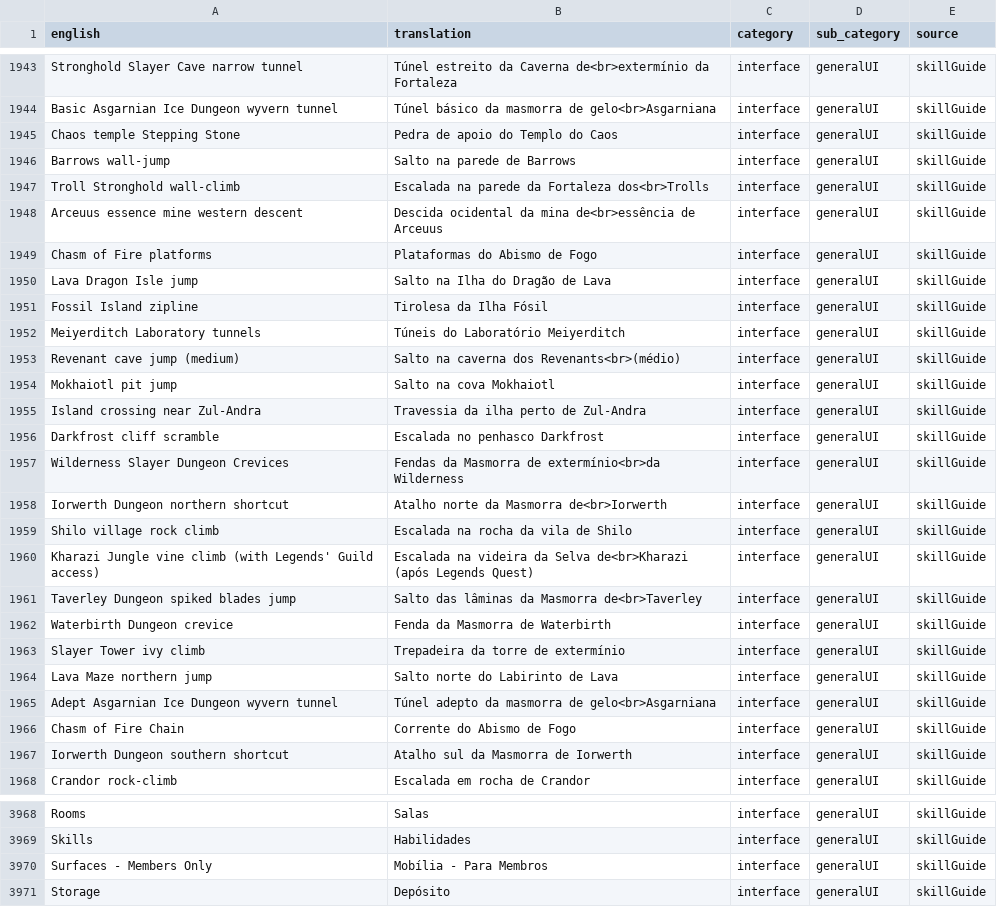
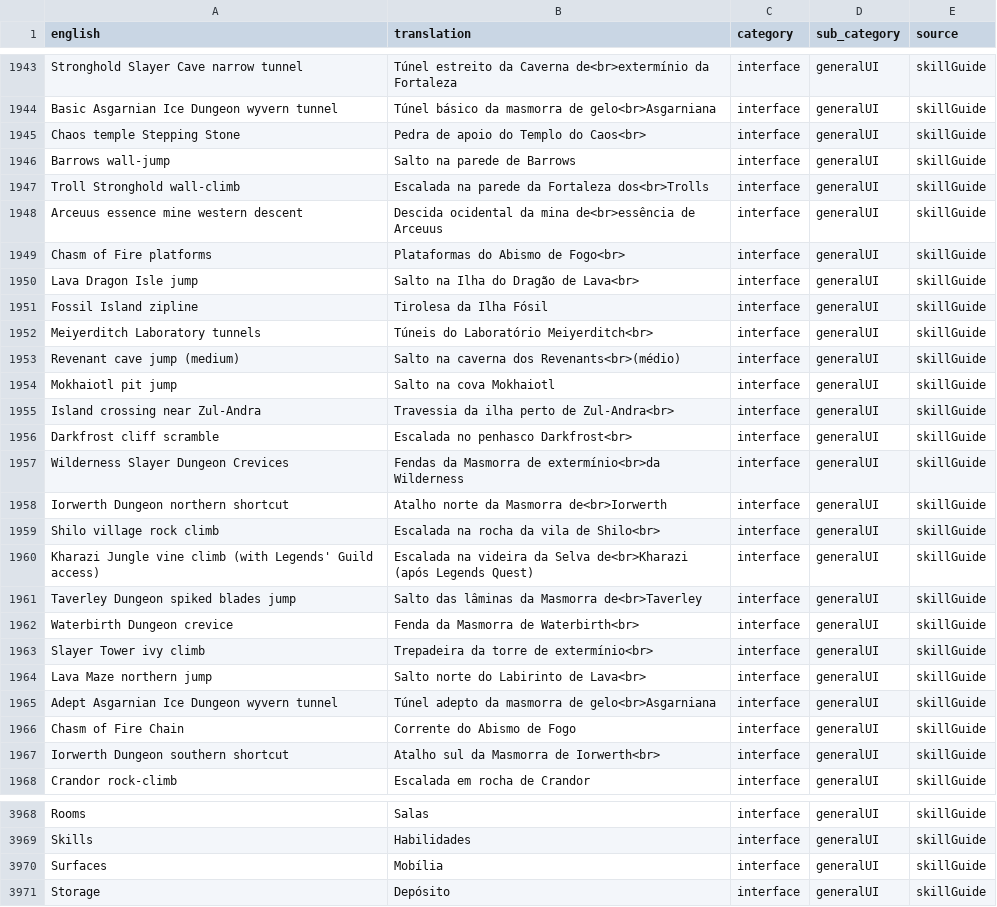
Before and after one commit to luna-llenazu/Runelingual-Transcripts, a TSV file: public/pt_br/transcript_pt_br_interface.tsv, drawn as a sheet; only a part is shown, gaps mark what is left out; the diff covers the shown part only.

```diff
--- a/public/pt_br/transcript_pt_br_interface.tsv
+++ b/public/pt_br/transcript_pt_br_interface.tsv
@@ -1944,3 +1944,3 @@ Stronghold Slayer Cave narrow tunnel	Túnel estreito da Caverna de<br>extermíni
 Basic Asgarnian Ice Dungeon wyvern tunnel	Túnel básico da masmorra de gelo<br>Asgarniana	interface	generalUI	skillGuide
-Chaos temple Stepping Stone	Pedra de apoio do Templo do Caos	interface	generalUI	skillGuide
+Chaos temple Stepping Stone	Pedra de apoio do Templo do Caos<br>	interface	generalUI	skillGuide
 Barrows wall-jump	Salto na parede de Barrows	interface	generalUI	skillGuide
@@ -1948,21 +1948,21 @@ Troll Stronghold wall-climb	Escalada na parede da Fortaleza dos<br>Trolls	interf
 Arceuus essence mine western descent	Descida ocidental da mina de<br>essência de Arceuus	interface	generalUI	skillGuide
-Chasm of Fire platforms	Plataformas do Abismo de Fogo	interface	generalUI	skillGuide
-Lava Dragon Isle jump	Salto na Ilha do Dragão de Lava	interface	generalUI	skillGuide
+Chasm of Fire platforms	Plataformas do Abismo de Fogo<br>	interface	generalUI	skillGuide
+Lava Dragon Isle jump	Salto na Ilha do Dragão de Lava<br>	interface	generalUI	skillGuide
 Fossil Island zipline	Tirolesa da Ilha Fósil	interface	generalUI	skillGuide
-Meiyerditch Laboratory tunnels	Túneis do Laboratório Meiyerditch	interface	generalUI	skillGuide
+Meiyerditch Laboratory tunnels	Túneis do Laboratório Meiyerditch<br>	interface	generalUI	skillGuide
 Revenant cave jump (medium)	Salto na caverna dos Revenants<br>(médio)	interface	generalUI	skillGuide
 Mokhaiotl pit jump	Salto na cova Mokhaiotl	interface	generalUI	skillGuide
-Island crossing near Zul-Andra	Travessia da ilha perto de Zul-Andra	interface	generalUI	skillGuide
-Darkfrost cliff scramble	Escalada no penhasco Darkfrost	interface	generalUI	skillGuide
+Island crossing near Zul-Andra	Travessia da ilha perto de Zul-Andra<br>	interface	generalUI	skillGuide
+Darkfrost cliff scramble	Escalada no penhasco Darkfrost<br>	interface	generalUI	skillGuide
 Wilderness Slayer Dungeon Crevices	Fendas da Masmorra de extermínio<br>da Wilderness	interface	generalUI	skillGuide
 Iorwerth Dungeon northern shortcut	Atalho norte da Masmorra de<br>Iorwerth	interface	generalUI	skillGuide
-Shilo village rock climb	Escalada na rocha da vila de Shilo	interface	generalUI	skillGuide
+Shilo village rock climb	Escalada na rocha da vila de Shilo<br>	interface	generalUI	skillGuide
 Kharazi Jungle vine climb (with Legends' Guild access)	Escalada na videira da Selva de<br>Kharazi (após Legends Quest)	interface	generalUI	skillGuide
 Taverley Dungeon spiked blades jump	Salto das lâminas da Masmorra de<br>Taverley	interface	generalUI	skillGuide
-Waterbirth Dungeon crevice	Fenda da Masmorra de Waterbirth	interface	generalUI	skillGuide
-Slayer Tower ivy climb	Trepadeira da torre de extermínio	interface	generalUI	skillGuide
-Lava Maze northern jump	Salto norte do Labirinto de Lava	interface	generalUI	skillGuide
+Waterbirth Dungeon crevice	Fenda da Masmorra de Waterbirth<br>	interface	generalUI	skillGuide
+Slayer Tower ivy climb	Trepadeira da torre de extermínio<br>	interface	generalUI	skillGuide
+Lava Maze northern jump	Salto norte do Labirinto de Lava<br>	interface	generalUI	skillGuide
 Adept Asgarnian Ice Dungeon wyvern tunnel	Túnel adepto da masmorra de gelo<br>Asgarniana	interface	generalUI	skillGuide
 Chasm of Fire Chain	Corrente do Abismo de Fogo	interface	generalUI	skillGuide
-Iorwerth Dungeon southern shortcut	Atalho sul da Masmorra de Iorwerth	interface	generalUI	skillGuide
+Iorwerth Dungeon southern shortcut	Atalho sul da Masmorra de Iorwerth<br>	interface	generalUI	skillGuide
 Crandor rock-climb	Escalada em rocha de Crandor	interface	generalUI	skillGuide
@@ -3969,3 +3969,3 @@ Rooms	Salas	interface	generalUI	skillGuide
 Skills	Habilidades	interface	generalUI	skillGuide
-Surfaces - Members Only	Mobília - Para Membros	interface	generalUI	skillGuide
+Surfaces	Mobília	interface	generalUI	skillGuide
 Storage	Depósito	interface	generalUI	skillGuide
```
Also changed, not shown: 35 edited cells elsewhere in this file, 3 other files.
